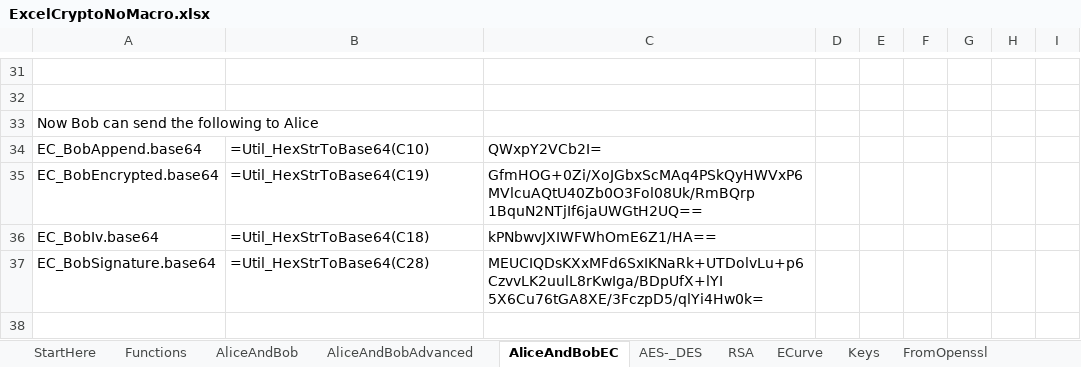
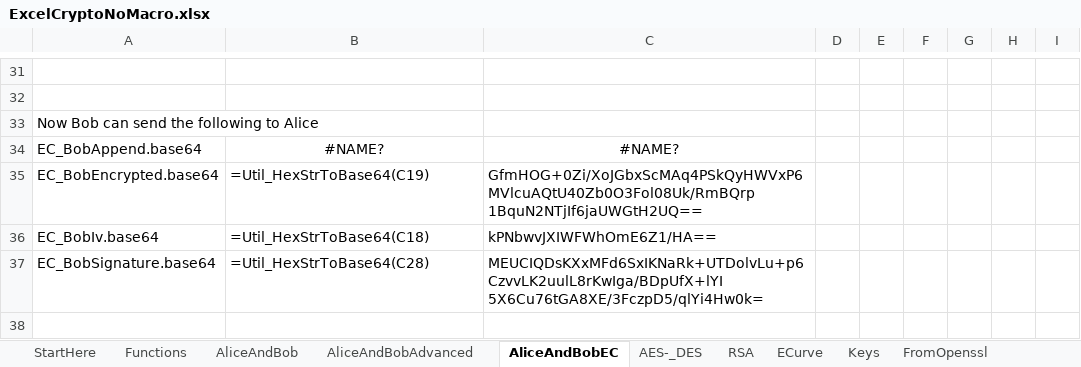
Before and after one commit to pernielsen1/ExcelCrypto, an Excel workbook: ExcelExampleAndMakroSource/ExcelCryptoNoMacro.xlsx, sheet AliceAndBobEC, drawn as a sheet; only a part is shown, gaps mark what is left out; values as stored, in another font and other column widths than the file's, no borders; the diff names each change by its address in the sheet, - before the commit and + after, or states it on an @@ line.

Commit message:
apply examples

```diff
--- a/ExcelExampleAndMakroSource/ExcelCryptoNoMacro.xlsx (sheet AliceAndBobEC)
+++ b/ExcelExampleAndMakroSource/ExcelCryptoNoMacro.xlsx (sheet AliceAndBobEC)
-B34: =Util_HexStrToBase64(C10)
+B34: #NAME?
-B34:C34 alignment: left
+B34:C34 alignment: center
-C34: QWxpY2VCb2I=
+C34: #NAME?
```
Also changed, not shown: sheet AES-_DES, 18 other files.
